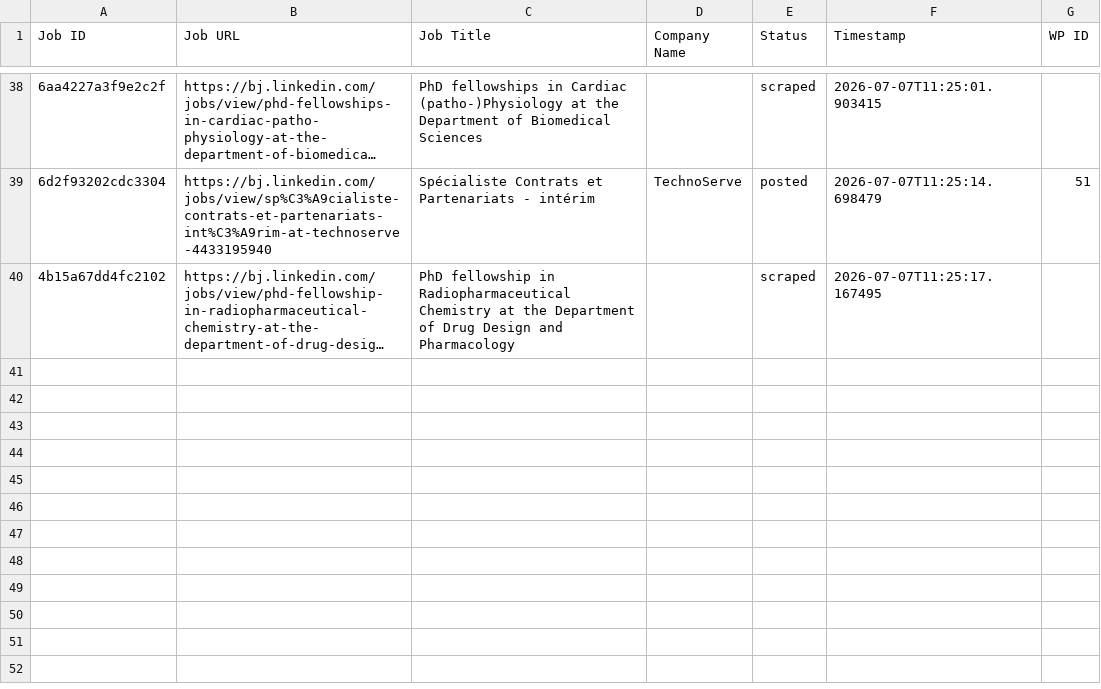
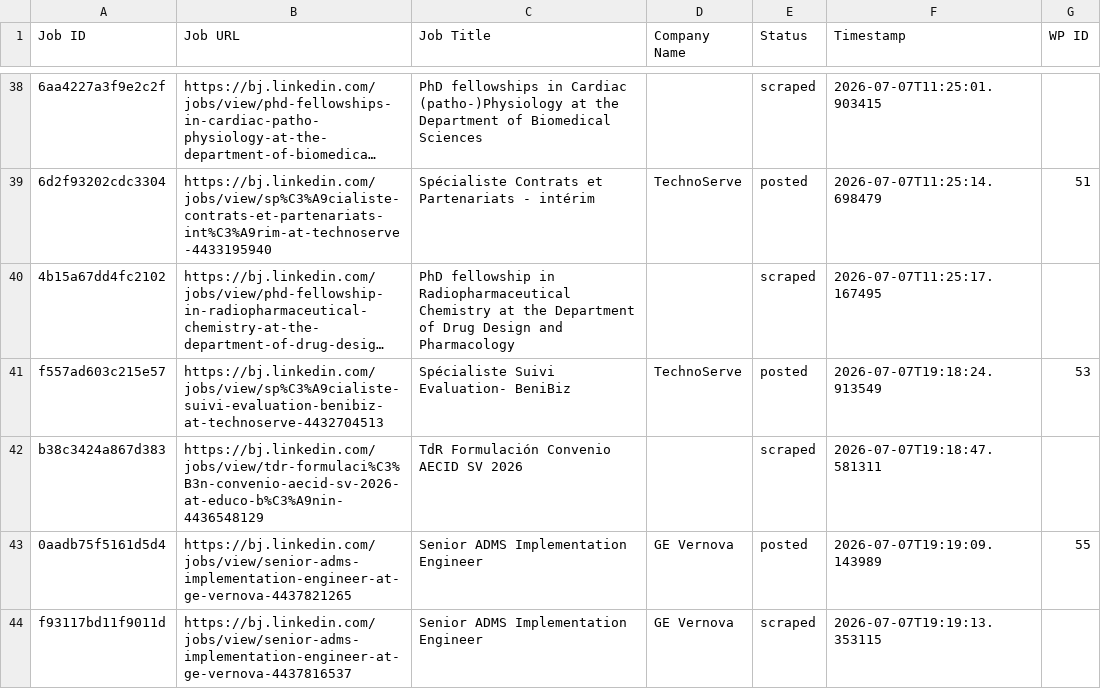
Before and after one commit to mimusdesign/bj, a CSV file: processed_jobs.csv, drawn as a sheet; only a part is shown, gaps mark what is left out; long unchanged cells end in …; the diff names each change by its address in the sheet, - before the commit and + after, or states it on an @@ line.

```diff
--- a/processed_jobs.csv
+++ b/processed_jobs.csv
+row 41: f557ad603c215e57 | https://bj.linkedin.com/jobs/view/sp%C3%A9cialiste-suivi-evaluation-benibiz-at-technoserve-4432704513 | Spécialiste Suivi Evaluation- BeniBiz | TechnoServe | posted | 2026-07-07T19:18:24.913549 | 53
+row 42: b38c3424a867d383 | https://bj.linkedin.com/jobs/view/tdr-formulaci%C3%B3n-convenio-aecid-sv-2026-at-educo-b%C3%A9nin-4436548129 | TdR Formulación Convenio AECID SV 2026 |  | scraped | 2026-07-07T19:18:47.581311
+row 43: 0aadb75f5161d5d4 | https://bj.linkedin.com/jobs/view/senior-adms-implementation-engineer-at-ge-vernova-4437821265 | Senior ADMS Implementation Engineer | GE Vernova | posted | 2026-07-07T19:19:09.143989 | 55
+row 44: f93117bd11f9011d | https://bj.linkedin.com/jobs/view/senior-adms-implementation-engineer-at-ge-vernova-4437816537 | Senior ADMS Implementation Engineer | GE Vernova | scraped | 2026-07-07T19:19:13.353115
```
